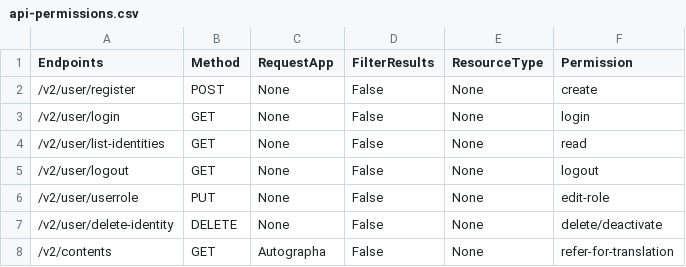
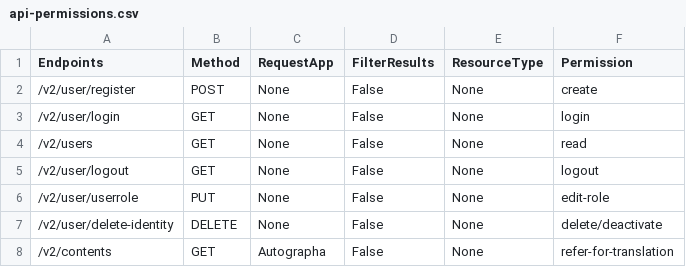
Before and after one commit to Bridgeconn/vachan-api, a CSV file: app/auth/api-permissions.csv, drawn as a sheet; only a part is shown.

Commit message:
Endpoints altered to v2/users and access permisssion changed in json to registered users

```diff
--- a/app/auth/api-permissions.csv
+++ b/app/auth/api-permissions.csv
@@ -3,3 +3,3 @@ Endpoints,Method,RequestApp,FilterResults,ResourceType,Permission
 /v2/user/login,GET,None,False,None,login
-/v2/user/list-identities,GET,None,False,None,read
+/v2/users,GET,None,False,None,read
 /v2/user/logout,GET,None,False,None,logout
```
Also changed, not shown: 4 other files.
